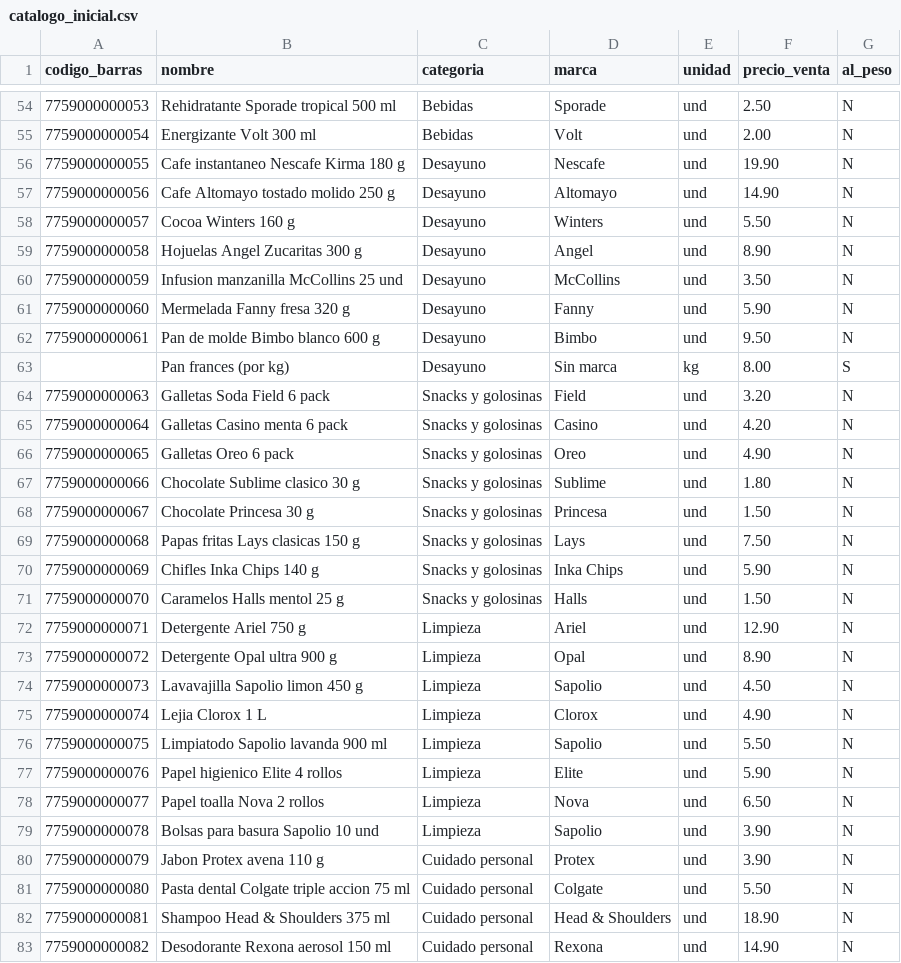
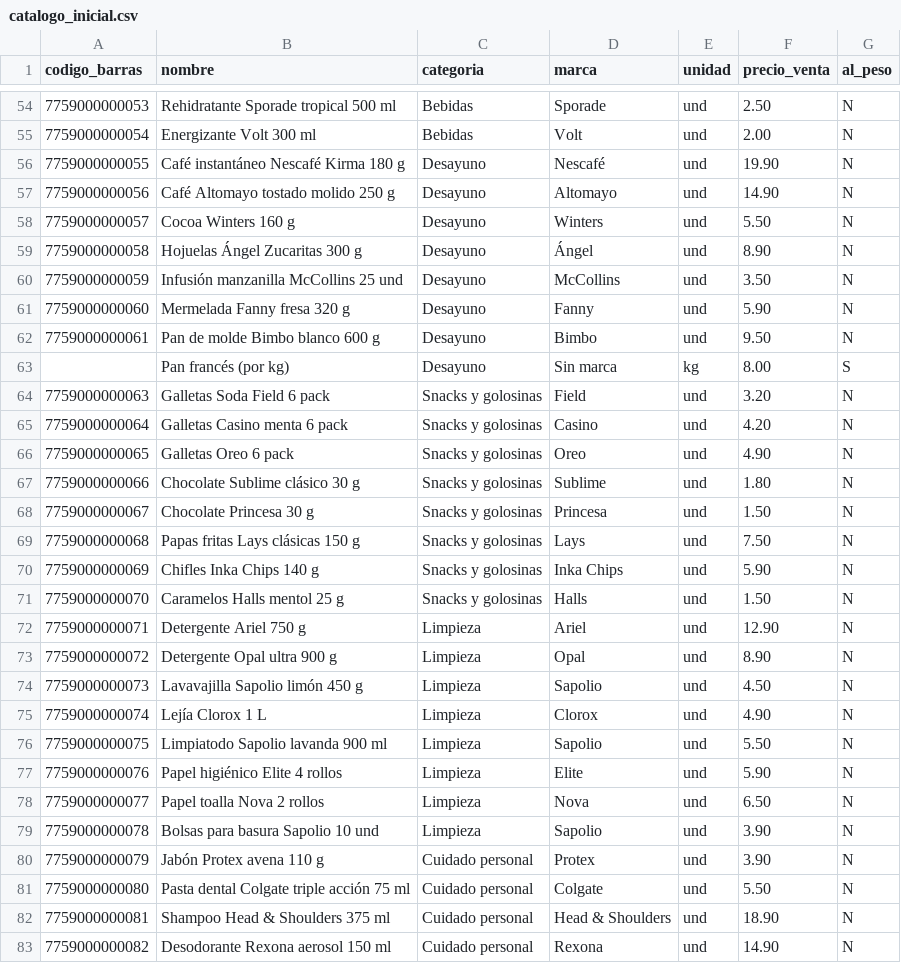
Before and after one commit to ERICK-SILVA-AYQUIPA/MINIMARKET_MASS, a CSV file: backend/database/catalogo_inicial.csv, drawn as a sheet; only a part is shown, gaps mark what is left out; the diff covers the shown part only.

```diff
--- a/backend/database/catalogo_inicial.csv
+++ b/backend/database/catalogo_inicial.csv
@@ -55,10 +55,10 @@ codigo_barras;nombre;categoria;marca;unidad;precio_venta;al_peso
 7759000000054;Energizante Volt 300 ml;Bebidas;Volt;und;2.00;N
-7759000000055;Cafe instantaneo Nescafe Kirma 180 g;Desayuno;Nescafe;und;19.90;N
-7759000000056;Cafe Altomayo tostado molido 250 g;Desayuno;Altomayo;und;14.90;N
+7759000000055;Café instantáneo Nescafé Kirma 180 g;Desayuno;Nescafé;und;19.90;N
+7759000000056;Café Altomayo tostado molido 250 g;Desayuno;Altomayo;und;14.90;N
 7759000000057;Cocoa Winters 160 g;Desayuno;Winters;und;5.50;N
-7759000000058;Hojuelas Angel Zucaritas 300 g;Desayuno;Angel;und;8.90;N
-7759000000059;Infusion manzanilla McCollins 25 und;Desayuno;McCollins;und;3.50;N
+7759000000058;Hojuelas Ángel Zucaritas 300 g;Desayuno;Ángel;und;8.90;N
+7759000000059;Infusión manzanilla McCollins 25 und;Desayuno;McCollins;und;3.50;N
 7759000000060;Mermelada Fanny fresa 320 g;Desayuno;Fanny;und;5.90;N
 7759000000061;Pan de molde Bimbo blanco 600 g;Desayuno;Bimbo;und;9.50;N
-;Pan frances (por kg);Desayuno;Sin marca;kg;8.00;S
+;Pan francés (por kg);Desayuno;Sin marca;kg;8.00;S
 7759000000063;Galletas Soda Field 6 pack;Snacks y golosinas;Field;und;3.20;N
@@ -66,5 +66,5 @@ codigo_barras;nombre;categoria;marca;unidad;precio_venta;al_peso
 7759000000065;Galletas Oreo 6 pack;Snacks y golosinas;Oreo;und;4.90;N
-7759000000066;Chocolate Sublime clasico 30 g;Snacks y golosinas;Sublime;und;1.80;N
+7759000000066;Chocolate Sublime clásico 30 g;Snacks y golosinas;Sublime;und;1.80;N
 7759000000067;Chocolate Princesa 30 g;Snacks y golosinas;Princesa;und;1.50;N
-7759000000068;Papas fritas Lays clasicas 150 g;Snacks y golosinas;Lays;und;7.50;N
+7759000000068;Papas fritas Lays clásicas 150 g;Snacks y golosinas;Lays;und;7.50;N
 7759000000069;Chifles Inka Chips 140 g;Snacks y golosinas;Inka Chips;und;5.90;N
@@ -73,10 +73,10 @@ codigo_barras;nombre;categoria;marca;unidad;precio_venta;al_peso
 7759000000072;Detergente Opal ultra 900 g;Limpieza;Opal;und;8.90;N
-7759000000073;Lavavajilla Sapolio limon 450 g;Limpieza;Sapolio;und;4.50;N
-7759000000074;Lejia Clorox 1 L;Limpieza;Clorox;und;4.90;N
+7759000000073;Lavavajilla Sapolio limón 450 g;Limpieza;Sapolio;und;4.50;N
+7759000000074;Lejía Clorox 1 L;Limpieza;Clorox;und;4.90;N
 7759000000075;Limpiatodo Sapolio lavanda 900 ml;Limpieza;Sapolio;und;5.50;N
-7759000000076;Papel higienico Elite 4 rollos;Limpieza;Elite;und;5.90;N
+7759000000076;Papel higiénico Elite 4 rollos;Limpieza;Elite;und;5.90;N
 7759000000077;Papel toalla Nova 2 rollos;Limpieza;Nova;und;6.50;N
 7759000000078;Bolsas para basura Sapolio 10 und;Limpieza;Sapolio;und;3.90;N
-7759000000079;Jabon Protex avena 110 g;Cuidado personal;Protex;und;3.90;N
-7759000000080;Pasta dental Colgate triple accion 75 ml;Cuidado personal;Colgate;und;5.50;N
+7759000000079;Jabón Protex avena 110 g;Cuidado personal;Protex;und;3.90;N
+7759000000080;Pasta dental Colgate triple acción 75 ml;Cuidado personal;Colgate;und;5.50;N
 7759000000081;Shampoo Head & Shoulders 375 ml;Cuidado personal;Head & Shoulders;und;18.90;N
```
Also changed, not shown: 35 edited cells elsewhere in this file, 21 other files.
